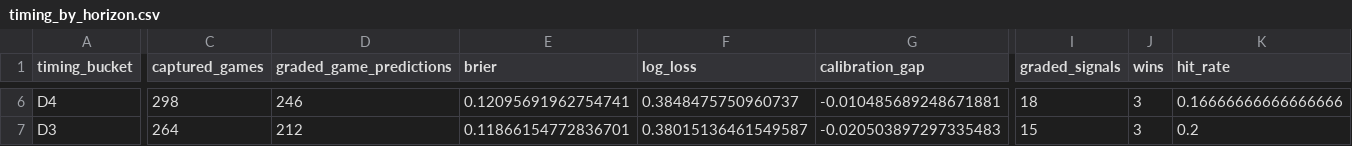
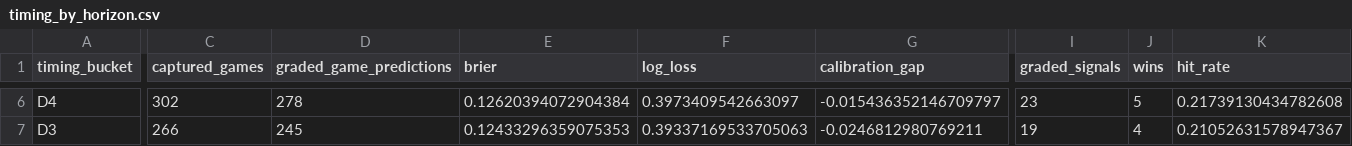
Before and after one commit to drhyphy/ncaa-football-daily-board, a CSV file: model/reports/timing_by_horizon.csv, drawn as a sheet; only a part is shown, gaps mark what is left out; the diff covers the shown part only; the diff names each change by its address in the sheet, - before the commit and + after, or states it on an @@ line.

```diff
--- a/model/reports/timing_by_horizon.csv
+++ b/model/reports/timing_by_horizon.csv
-C6 (captured_games): 298
+C6 (captured_games): 302
-D6 (graded_game_predictions): 246
+D6 (graded_game_predictions): 278
-E6 (brier): 0.12095691962754741
+E6 (brier): 0.12620394072904384
-F6 (log_loss): 0.3848475750960737
+F6 (log_loss): 0.3973409542663097
-G6 (calibration_gap): -0.010485689248671881
+G6 (calibration_gap): -0.015436352146709797
-I6 (graded_signals): 18
+I6 (graded_signals): 23
-J6 (wins): 3
+J6 (wins): 5
-K6 (hit_rate): 0.16666666666666666
+K6 (hit_rate): 0.21739130434782608
-C7 (captured_games): 264
+C7 (captured_games): 266
-D7 (graded_game_predictions): 212
+D7 (graded_game_predictions): 245
-E7 (brier): 0.11866154772836701
+E7 (brier): 0.12433296359075353
-F7 (log_loss): 0.38015136461549587
+F7 (log_loss): 0.39337169533705063
-G7 (calibration_gap): -0.020503897297335483
+G7 (calibration_gap): -0.0246812980769211
-I7 (graded_signals): 15
+I7 (graded_signals): 19
-J7 (wins): 3
+J7 (wins): 4
-K7 (hit_rate): 0.2
+K7 (hit_rate): 0.21052631578947367
```
Also changed, not shown: 67 edited cells elsewhere in this file, model/reports/timing_game_lifecycle.csv, model/reports/timing_pairwise_prices.csv, 7 other files.
